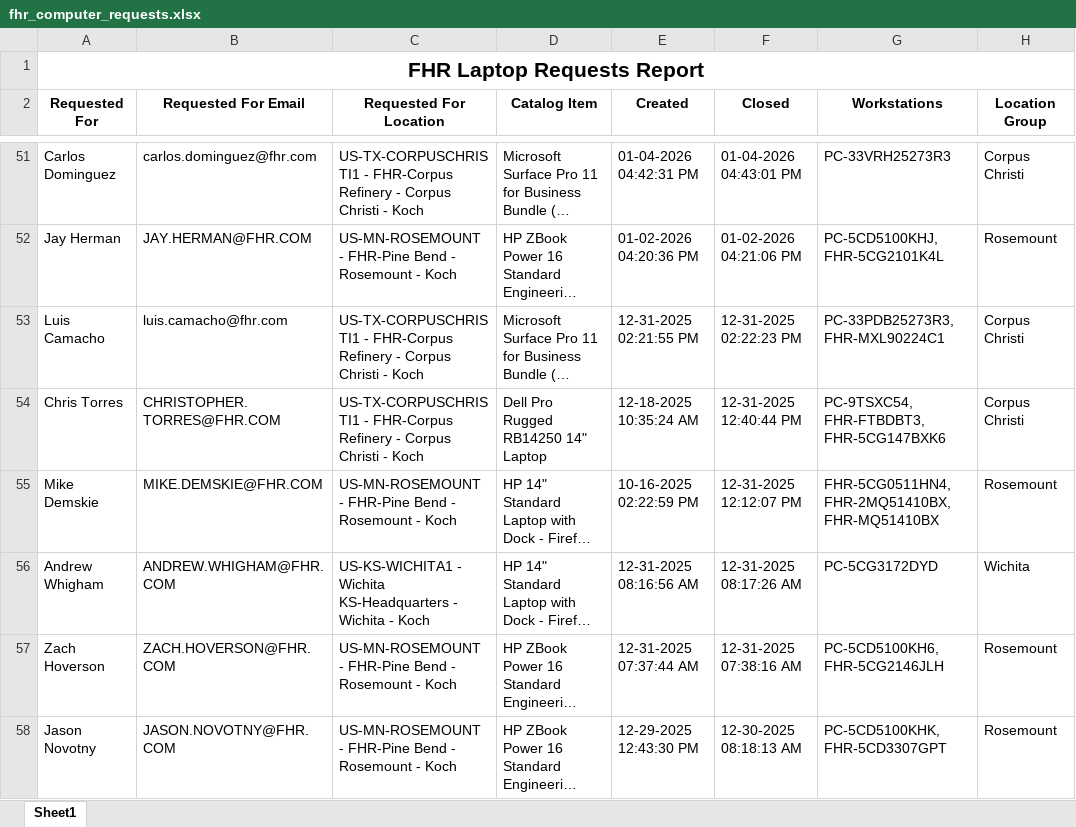
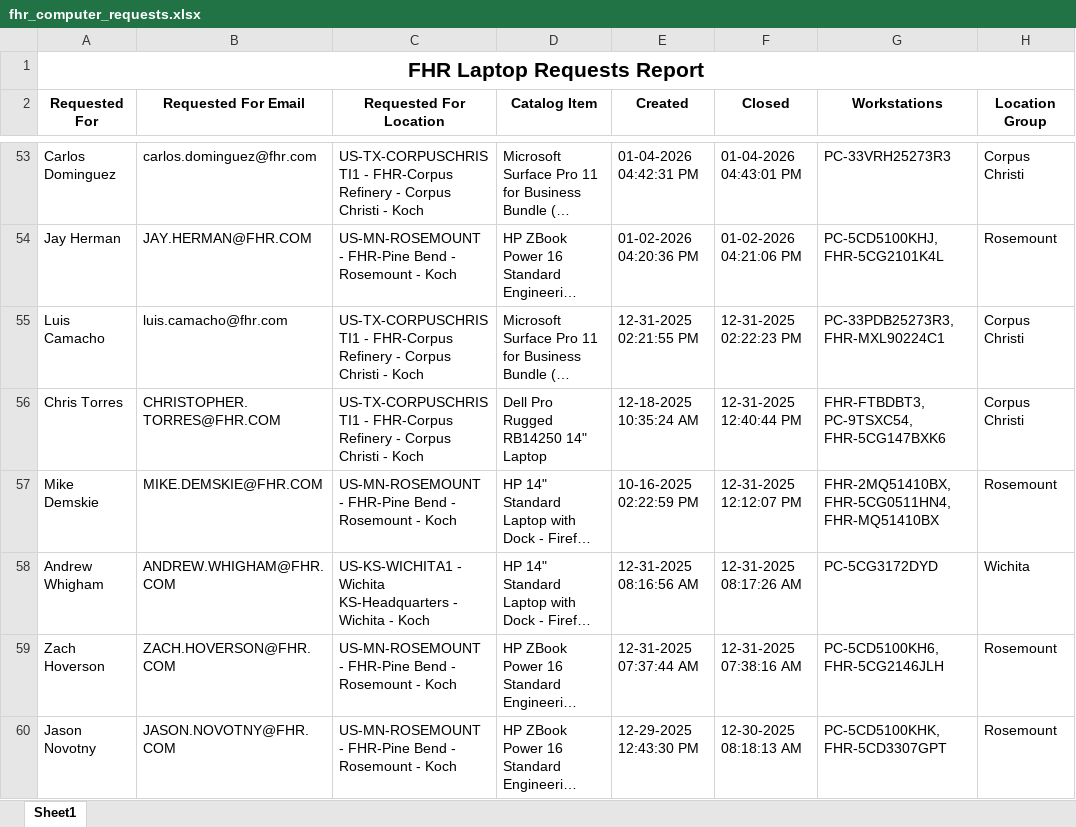
Before and after one commit to ellis-massey-FHR/fhr-device-audit, an Excel workbook: output/fhr_computer_requests.xlsx, sheet Sheet1, drawn as a sheet; only a part is shown, gaps mark what is left out; long unchanged cells end in …; values as stored, in another font and other column widths than the file's, no borders; charts and pictures not drawn; addresses are those after the commit; the diff covers the shown part only; the diff names each change by its address in the sheet, - before the commit and + after, or states it on an @@ line.

```diff
--- a/output/fhr_computer_requests.xlsx (sheet Sheet1)
+++ b/output/fhr_computer_requests.xlsx (sheet Sheet1)
-G56 (Workstations): PC-9TSXC54, FHR-FTBDBT3, FHR-5CG147BXK6
+G56 (Workstations): FHR-FTBDBT3, PC-9TSXC54, FHR-5CG147BXK6
-G57 (Workstations): FHR-5CG0511HN4, FHR-2MQ51410BX, FHR-MQ51410BX
+G57 (Workstations): FHR-2MQ51410BX, FHR-5CG0511HN4, FHR-MQ51410BX
```
Also changed, not shown: 2 added rows, 2 removed rows and 27 edited cells elsewhere in this sheet, charts or pictures.
